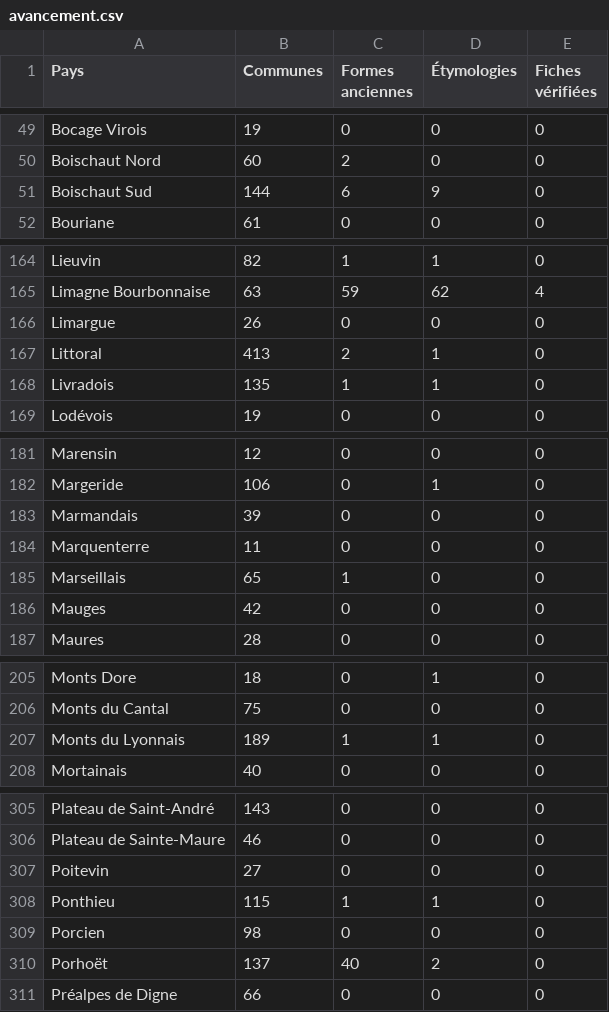
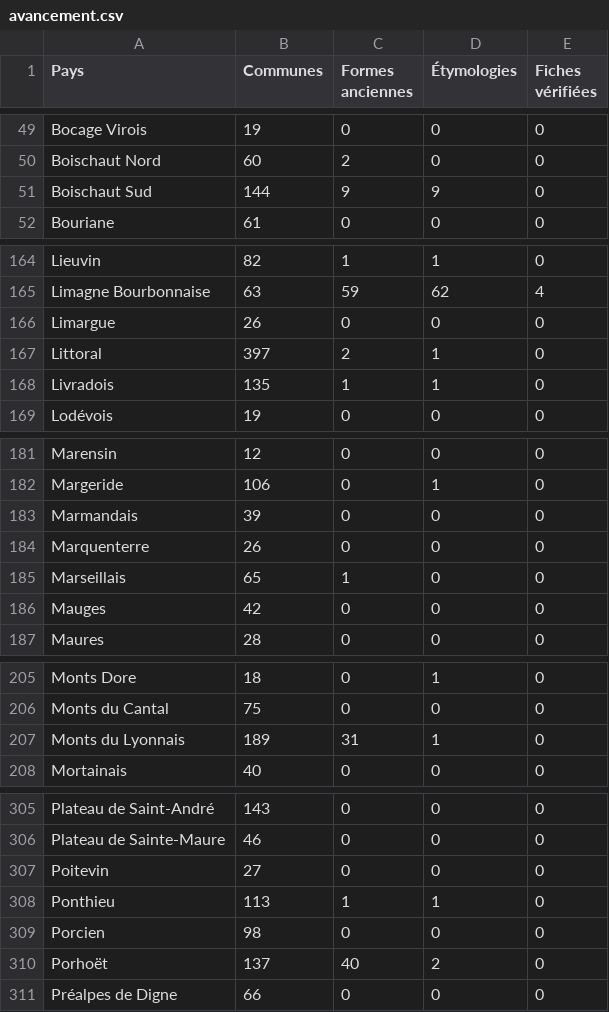
Before and after one commit to barb3-noir3/Toponymie-Pays-Traditionnels-de-France, a CSV file: pays/avancement.csv, drawn as a sheet; only a part is shown, gaps mark what is left out; the diff covers the shown part only.

```diff
--- a/pays/avancement.csv
+++ b/pays/avancement.csv
@@ -50,3 +50,3 @@ Bocage Virois,19,0,0,0
 Boischaut Nord,60,2,0,0
-Boischaut Sud,144,6,9,0
+Boischaut Sud,144,9,9,0
 Bouriane,61,0,0,0
@@ -166,3 +166,3 @@ Limagne Bourbonnaise,63,59,62,4
 Limargue,26,0,0,0
-Littoral,413,2,1,0
+Littoral,397,2,1,0
 Livradois,135,1,1,0
@@ -183,3 +183,3 @@ Margeride,106,0,1,0
 Marmandais,39,0,0,0
-Marquenterre,11,0,0,0
+Marquenterre,26,0,0,0
 Marseillais,65,1,0,0
@@ -206,3 +206,3 @@ Monts Dore,18,0,1,0
 Monts du Cantal,75,0,0,0
-Monts du Lyonnais,189,1,1,0
+Monts du Lyonnais,189,31,1,0
 Mortainais,40,0,0,0
@@ -307,3 +307,3 @@ Plateau de Sainte-Maure,46,0,0,0
 Poitevin,27,0,0,0
-Ponthieu,115,1,1,0
+Ponthieu,113,1,1,0
 Porcien,98,0,0,0
```
Also changed, not shown: 1 edited cell elsewhere in this file, pays/Boischaut Sud.csv.
